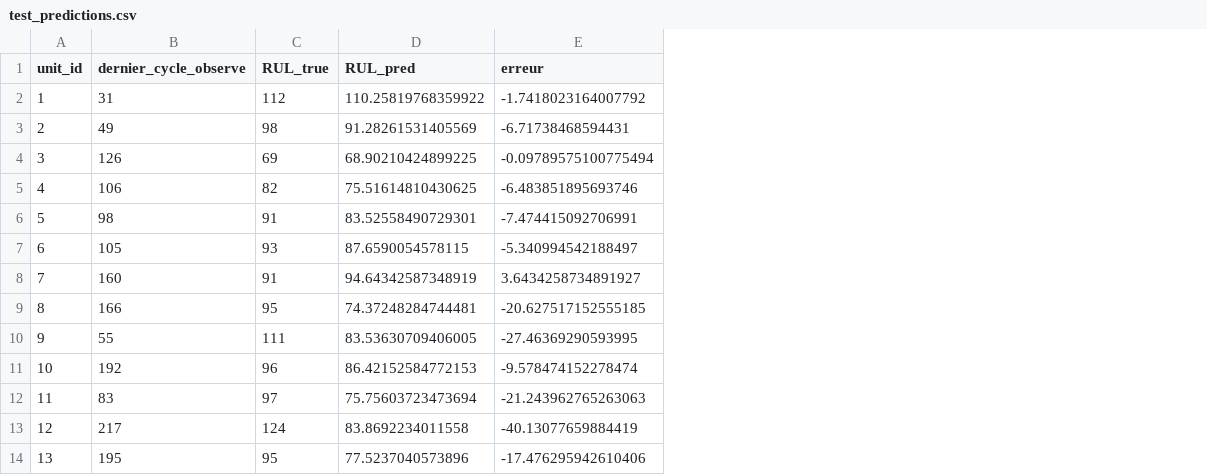
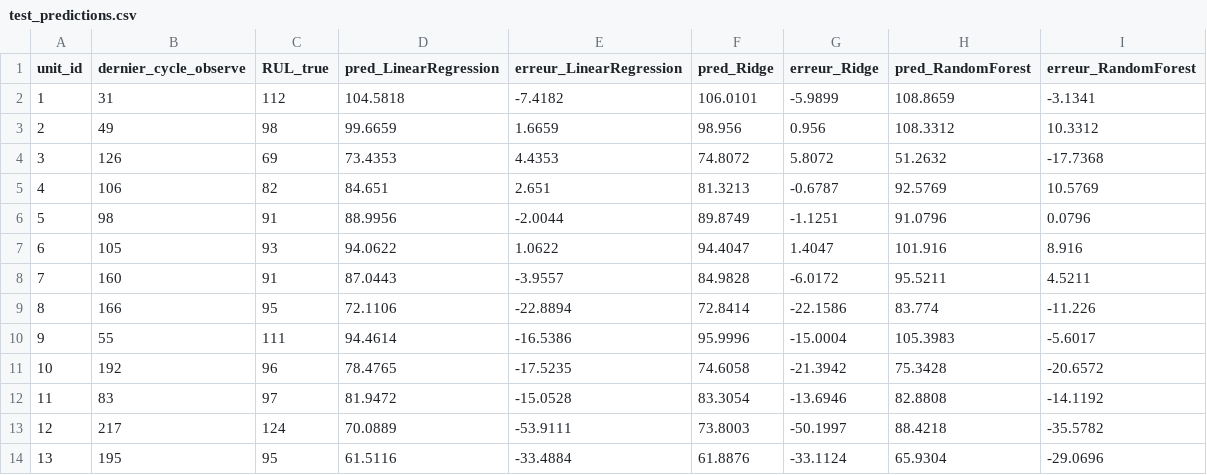
Before and after one commit to amalboussetta6/sentinelx-ai, a CSV file: artifacts/baseline_fd001/test_predictions.csv, drawn as a sheet; only a part is shown; removed rows and columns are numbered as before the commit, all else as after; the diff names each change by its address in the sheet, - before the commit and + after, or states it on an @@ line.

```diff
--- a/artifacts/baseline_fd001/test_predictions.csv
+++ b/artifacts/baseline_fd001/test_predictions.csv
-column D (RUL_pred), rows 2-14: 110.25819768359922 | 91.28261531405569 | 68.90210424899225 | 75.51614810430625 | 83.52558490729301 | 87.6590054578115 | 94.64342587348919 | 74.37248284744481 | 83.53630709406005 | 86.42152584772153 | 75.75603723473694 | 83.8692234011558 | 77.5237040573896
-column E (erreur), rows 2-14: -1.7418023164007792 | -6.71738468594431 | -0.09789575100775494 | -6.483851895693746 | -7.474415092706991 | -5.340994542188497 | 3.6434258734891927 | -20.627517152555185 | -27.46369290593995 | -9.578474152278474 | -21.243962765263063 | -40.13077659884419 | -17.476295942610406
+column D (pred_LinearRegression), rows 2-14: 104.5818 | 99.6659 | 73.4353 | 84.651 | 88.9956 | 94.0622 | 87.0443 | 72.1106 | 94.4614 | 78.4765 | 81.9472 | 70.0889 | 61.5116
+column E (erreur_LinearRegression), rows 2-14: -7.4182 | 1.6659 | 4.4353 | 2.651 | -2.0044 | 1.0622 | -3.9557 | -22.8894 | -16.5386 | -17.5235 | -15.0528 | -53.9111 | -33.4884
+column F (pred_Ridge), rows 2-14: 106.0101 | 98.956 | 74.8072 | 81.3213 | 89.8749 | 94.4047 | 84.9828 | 72.8414 | 95.9996 | 74.6058 | 83.3054 | 73.8003 | 61.8876
+column G (erreur_Ridge), rows 2-14: -5.9899 | 0.956 | 5.8072 | -0.6787 | -1.1251 | 1.4047 | -6.0172 | -22.1586 | -15.0004 | -21.3942 | -13.6946 | -50.1997 | -33.1124
+column H (pred_RandomForest), rows 2-14: 108.8659 | 108.3312 | 51.2632 | 92.5769 | 91.0796 | 101.916 | 95.5211 | 83.774 | 105.3983 | 75.3428 | 82.8808 | 88.4218 | 65.9304
+column I (erreur_RandomForest), rows 2-14: -3.1341 | 10.3312 | -17.7368 | 10.5769 | 0.0796 | 8.916 | 4.5211 | -11.226 | -5.6017 | -20.6572 | -14.1192 | -35.5782 | -29.0696
```
Also changed, not shown: artifacts/baseline_fd001/cv_ablations.csv, artifacts/baseline_fd001/cv_model_comparison.csv, 30 other files.
